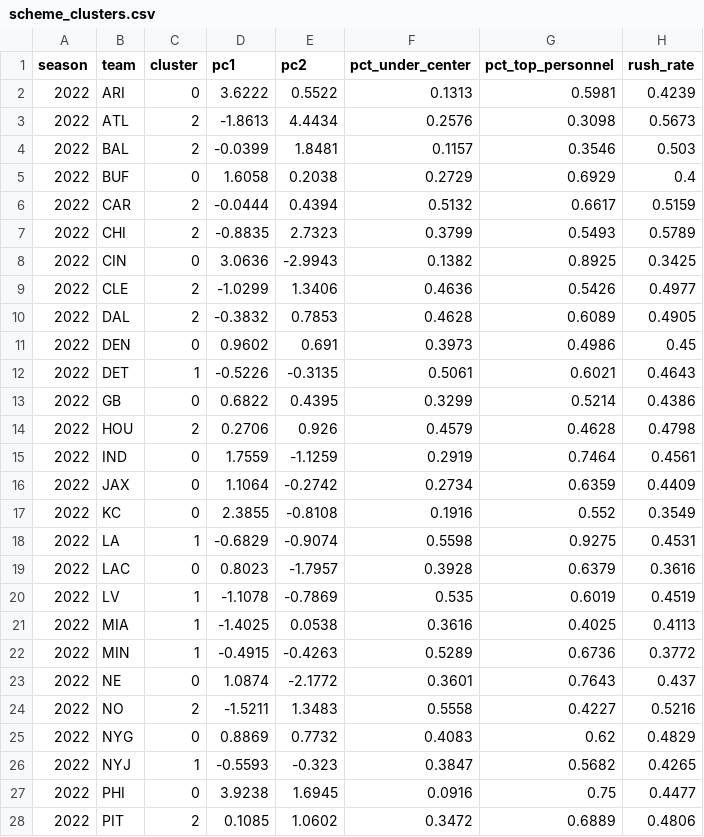
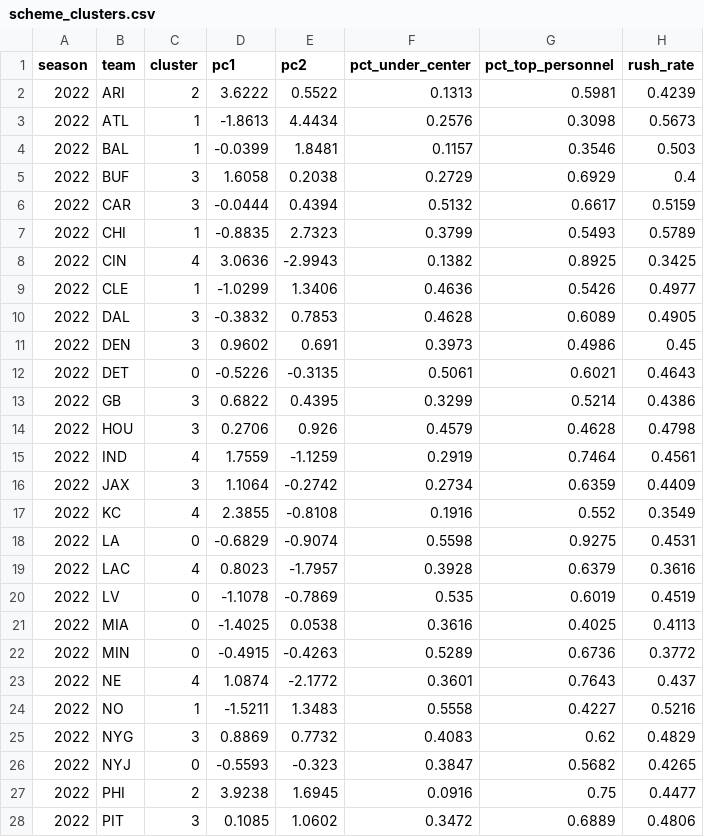
Before and after one commit to bsturrock/nfl_cluster, a CSV file: output/scheme_clusters.csv, drawn as a sheet; only a part is shown; the diff covers the shown part only; the diff names each change by its address in the sheet, - before the commit and + after, or states it on an @@ line.

```diff
--- a/output/scheme_clusters.csv
+++ b/output/scheme_clusters.csv
-C2 (cluster): 0
+C2 (cluster): 2
-C3:C4 (cluster): 2
+C3:C4 (cluster): 1
-C5 (cluster): 0
+C5 (cluster): 3
-C6 (cluster): 2
+C6 (cluster): 3
-C7 (cluster): 2
+C7 (cluster): 1
-C8 (cluster): 0
+C8 (cluster): 4
-C9 (cluster): 2
+C9 (cluster): 1
-C10 (cluster): 2
+C10 (cluster): 3
-C11 (cluster): 0
+C11 (cluster): 3
-C12 (cluster): 1
+C12 (cluster): 0
-C13 (cluster): 0
+C13 (cluster): 3
-C14 (cluster): 2
+C14 (cluster): 3
-C15 (cluster): 0
+C15 (cluster): 4
-C16 (cluster): 0
+C16 (cluster): 3
-C17 (cluster): 0
+C17 (cluster): 4
-C18 (cluster): 1
+C18 (cluster): 0
-C19 (cluster): 0
+C19 (cluster): 4
-C20:C22 (cluster): 1
+C20:C22 (cluster): 0
-C23 (cluster): 0
+C23 (cluster): 4
-C24 (cluster): 2
+C24 (cluster): 1
-C25 (cluster): 0
+C25 (cluster): 3
-C26 (cluster): 1
+C26 (cluster): 0
-C27 (cluster): 0
+C27 (cluster): 2
-C28 (cluster): 2
+C28 (cluster): 3
```
Also changed, not shown: 99 edited cells elsewhere in this file, 3 other files.
